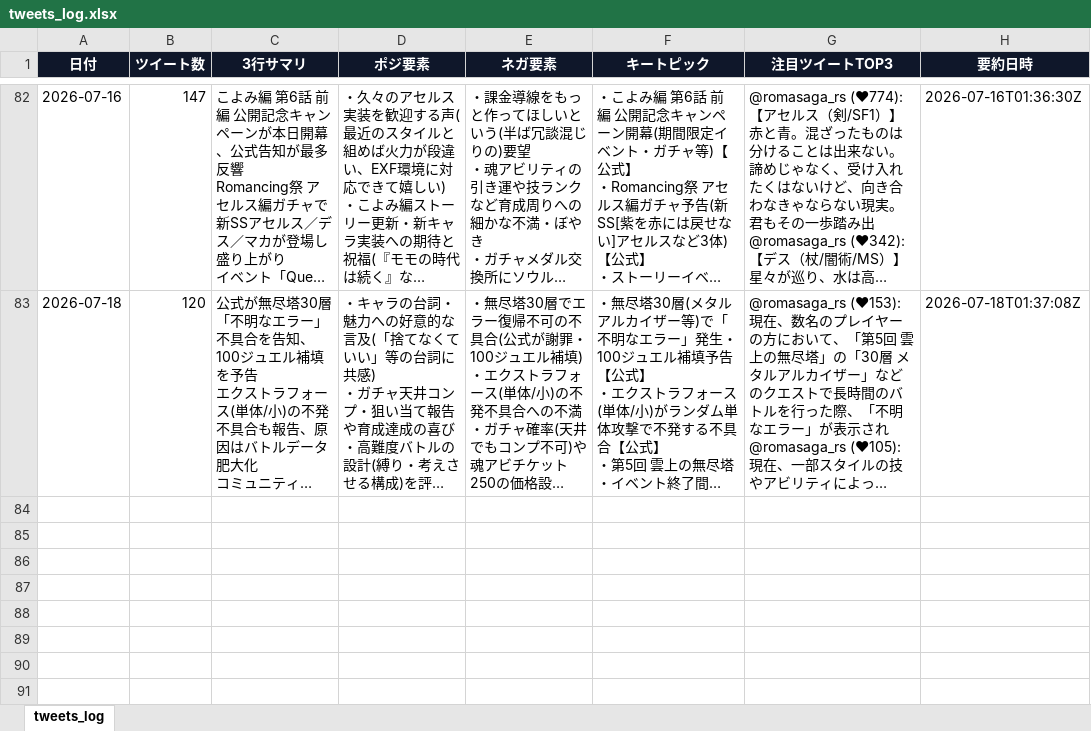
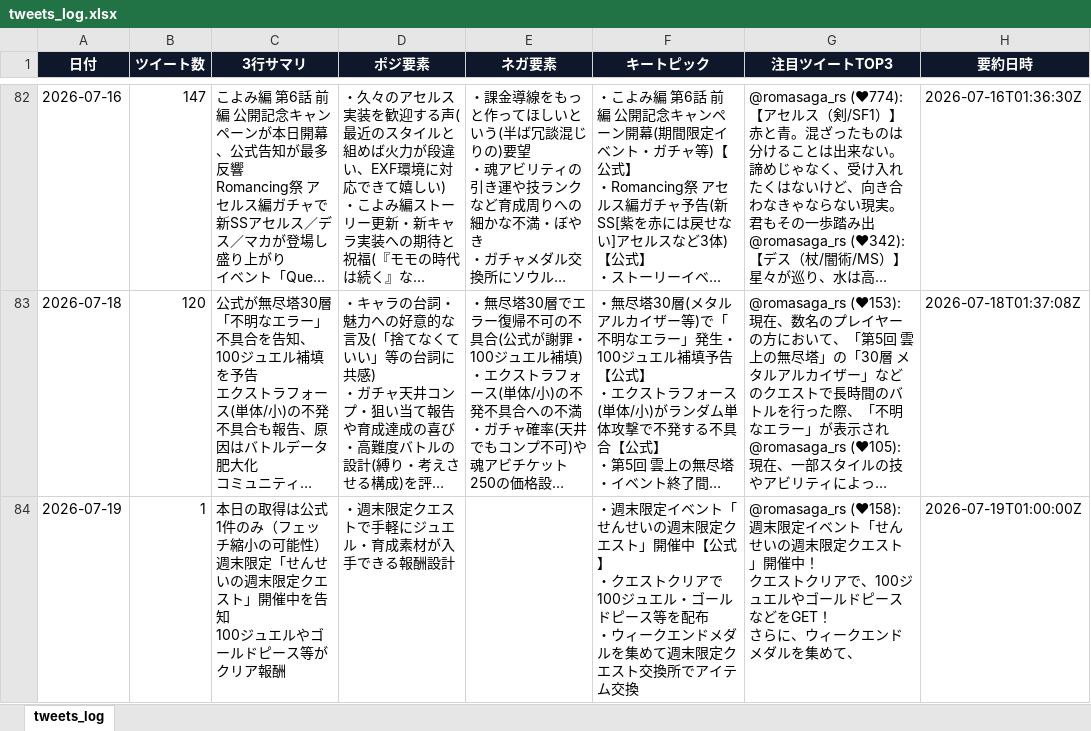
Before and after one commit to norimichitakesue2/youtube-summary, an Excel workbook: tweets_log.xlsx, sheet tweets_log, drawn as a sheet; only a part is shown, gaps mark what is left out; long unchanged cells end in …; values as stored, in another font and other column widths than the file's, no borders; ↵ is a line break in a cell; the diff names each change by its address in the sheet, - before the commit and + after, or states it on an @@ line.

```diff
--- a/tweets_log.xlsx (sheet tweets_log)
+++ b/tweets_log.xlsx (sheet tweets_log)
+row 84: 2026-07-19 | 1 | 本日の取得は公式1件のみ（フェッチ縮小の可能性） ↵ 週末限定「せんせいの週末限定クエスト」開催中を告知 ↵ 100ジュエルやゴールドピース等がクリア報酬 | ・週末限定クエストで手軽にジュエル・育成素材が入手できる報酬設計 |  | ・週末限定イベント「せんせいの週末限定クエスト」開催中【公式】 ↵ ・クエストクリアで100ジュエル・ゴールドピース等を配布 ↵ ・ウィークエンドメダルを集めて週末限定クエスト交換所でアイテム交換 | @romasaga_rs (♥158): 週末限定イベント「せんせいの週末限定クエスト」開催中！ ↵ クエストクリアで、100ジュエルやゴールドピースなどをGET！ ↵ さらに、ウィークエンドメダルを集めて、 | 2026-07-19T01:00:00Z
```
Also changed, not shown: video_log.xlsx, 5 other files.
